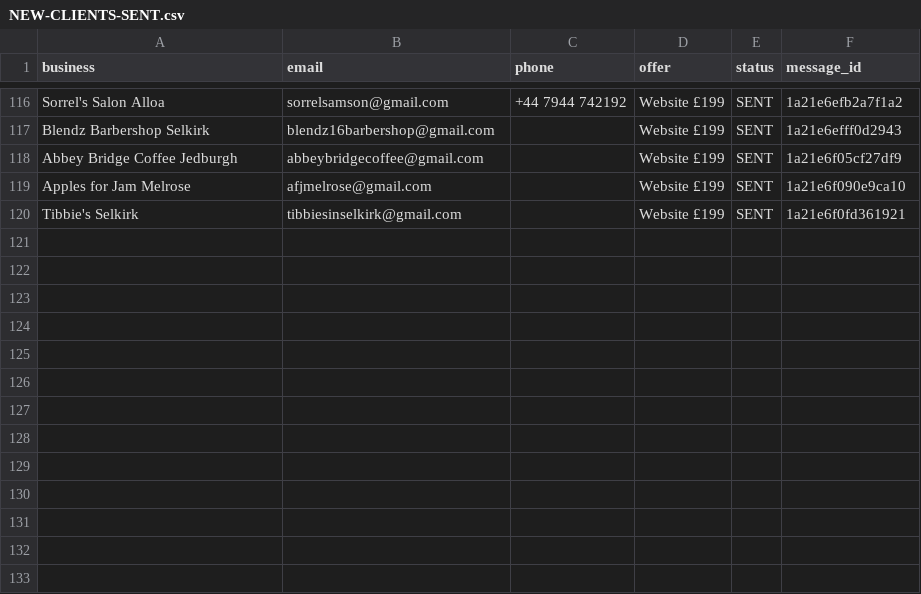
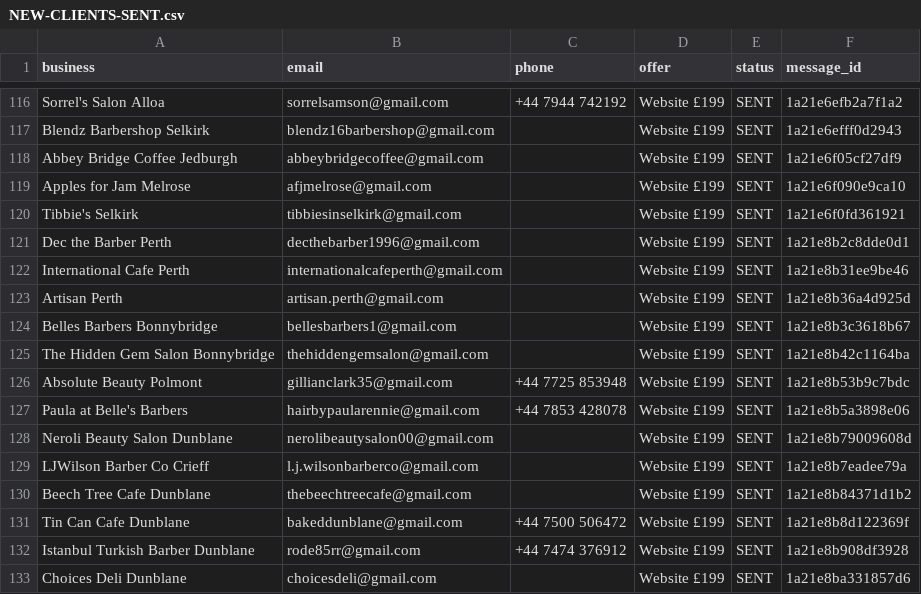
Before and after one commit to Hameed552/autogrow-starter, a CSV file: outreach-tools/same-day-cash/NEW-CLIENTS-SENT.csv, drawn as a sheet; only a part is shown, gaps mark what is left out; the diff names each change by its address in the sheet, - before the commit and + after, or states it on an @@ line.

```diff
--- a/outreach-tools/same-day-cash/NEW-CLIENTS-SENT.csv
+++ b/outreach-tools/same-day-cash/NEW-CLIENTS-SENT.csv
+row 121: Dec the Barber Perth | decthebarber1996@gmail.com |  | Website £199 | SENT | 1a21e8b2c8dde0d1
+row 122: International Cafe Perth | internationalcafeperth@gmail.com |  | Website £199 | SENT | 1a21e8b31ee9be46
+row 123: Artisan Perth | artisan.perth@gmail.com |  | Website £199 | SENT | 1a21e8b36a4d925d
+row 124: Belles Barbers Bonnybridge | bellesbarbers1@gmail.com |  | Website £199 | SENT | 1a21e8b3c3618b67
+row 125: The Hidden Gem Salon Bonnybridge | thehiddengemsalon@gmail.com |  | Website £199 | SENT | 1a21e8b42c1164ba
+row 126: Absolute Beauty Polmont | gillianclark35@gmail.com | +44 7725 853948 | Website £199 | SENT | 1a21e8b53b9c7bdc
+row 127: Paula at Belle's Barbers | hairbypaularennie@gmail.com | +44 7853 428078 | Website £199 | SENT | 1a21e8b5a3898e06
+row 128: Neroli Beauty Salon Dunblane | nerolibeautysalon00@gmail.com |  | Website £199 | SENT | 1a21e8b79009608d
+row 129: LJWilson Barber Co Crieff | l.j.wilsonbarberco@gmail.com |  | Website £199 | SENT | 1a21e8b7eadee79a
+row 130: Beech Tree Cafe Dunblane | thebeechtreecafe@gmail.com |  | Website £199 | SENT | 1a21e8b84371d1b2
+row 131: Tin Can Cafe Dunblane | bakeddunblane@gmail.com | +44 7500 506472 | Website £199 | SENT | 1a21e8b8d122369f
+row 132: Istanbul Turkish Barber Dunblane | rode85rr@gmail.com | +44 7474 376912 | Website £199 | SENT | 1a21e8b908df3928
+row 133: Choices Deli Dunblane | choicesdeli@gmail.com |  | Website £199 | SENT | 1a21e8ba331857d6
```
Also changed, not shown: outreach-tools/same-day-cash/WALK-SHEET-LEITH.csv, 1 other file.
